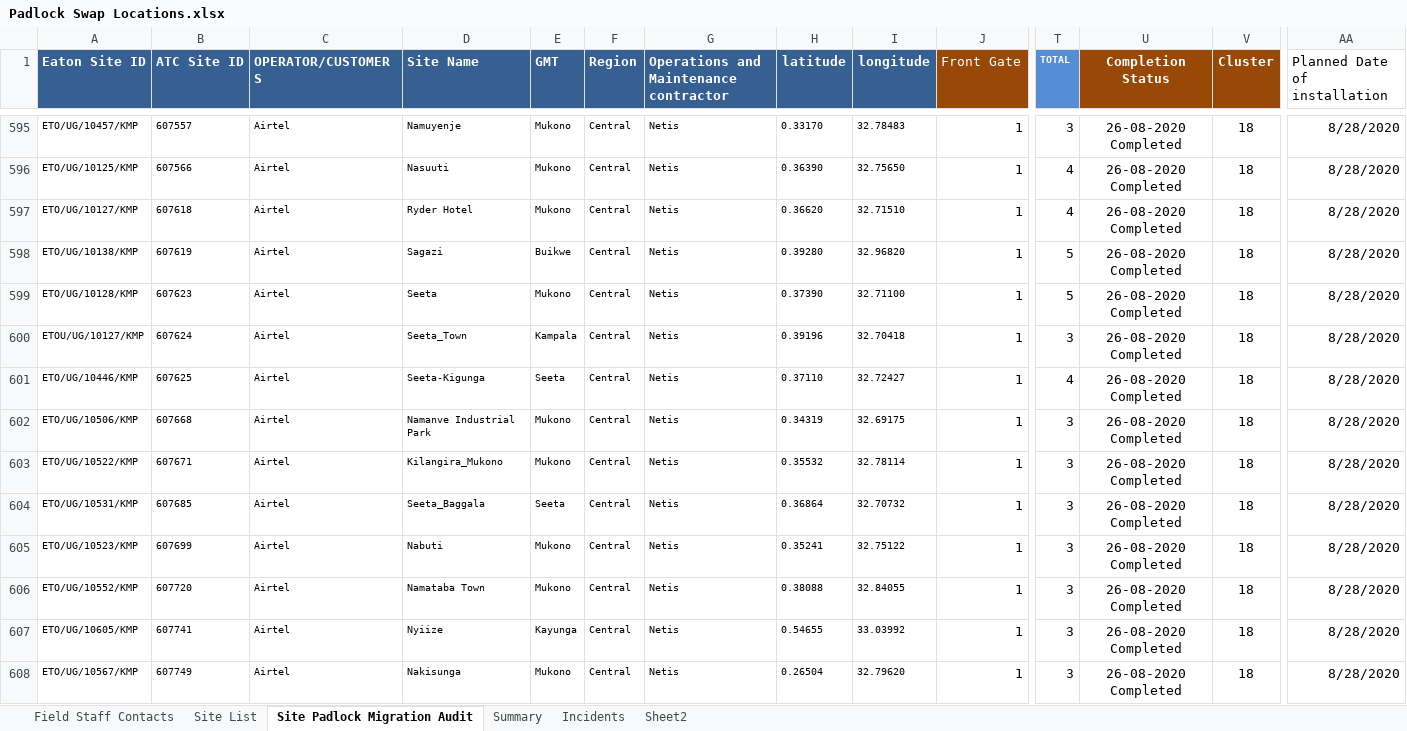
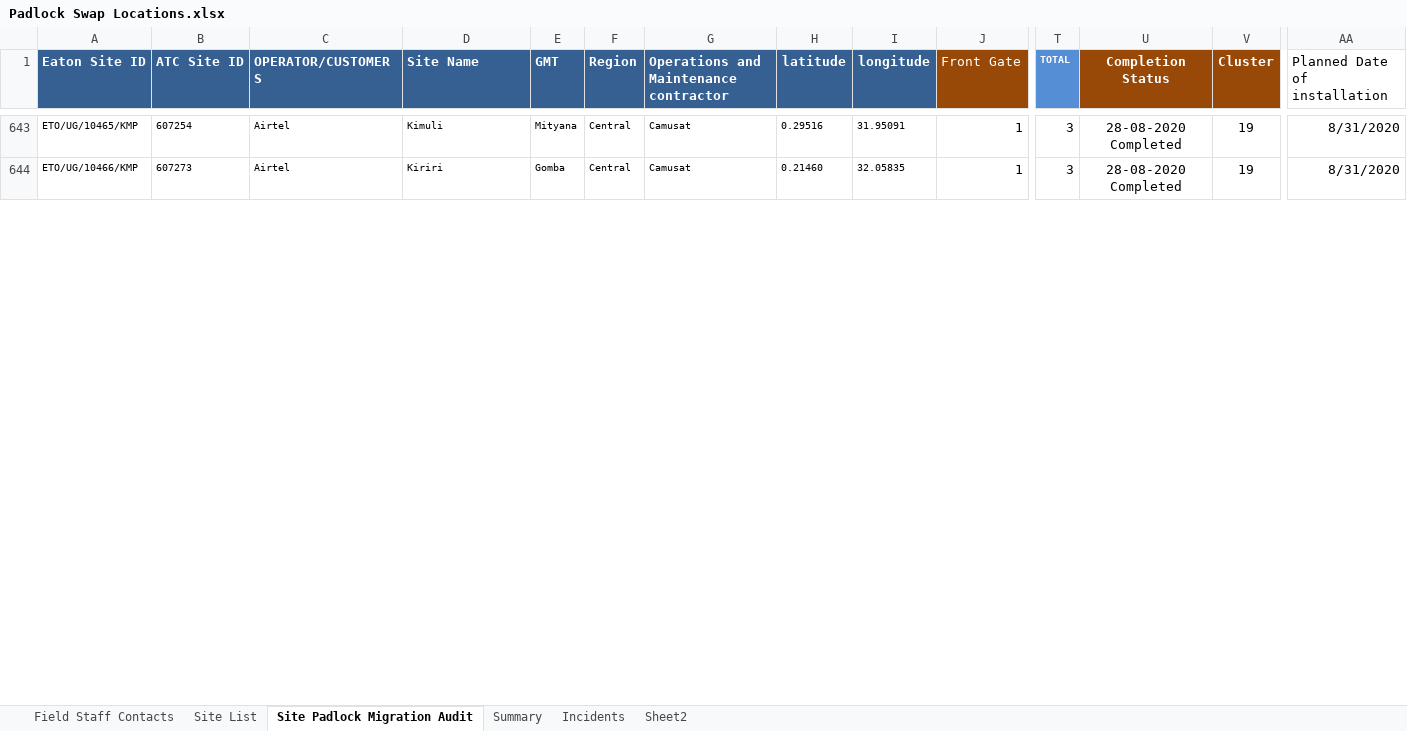
Before and after one commit to AllanKavuma/epadlock.swap, an Excel workbook: Padlock Swap Locations.xlsx, sheet Site Padlock Migration Audit, drawn as a sheet; only a part is shown, gaps mark what is left out; values as stored, in another font and other column widths than the file's, no borders; conditional formats not drawn; removed rows and columns are numbered as before the commit, all else as after; rows hold the shown columns only; the diff covers the shown part only; the diff names each change by its address in the sheet, - before the commit and + after, or states it on an @@ line.

```diff
--- a/Padlock Swap Locations.xlsx (sheet Site Padlock Migration Audit)
+++ b/Padlock Swap Locations.xlsx (sheet Site Padlock Migration Audit)
-A643 (Eaton Site ID): ETO/UG/10457/KMP
+A643 (Eaton Site ID): ETO/UG/10465/KMP
-B643 (ATC Site ID): 607557
+B643 (ATC Site ID): 607254
-D643 (Site Name): Namuyenje
+D643 (Site Name): Kimuli
-E643 (GMT): Mukono
+E643 (GMT): Mityana
-G643: Netis
+G643: Camusat
-H643 (latitude): 0.33170
+H643 (latitude): 0.29516
-I643 (longitude): 32.78483
+I643 (longitude): 31.95091
-U643 (Completion Status): 26-08-2020 Completed
+U643 (Completion Status): 28-08-2020 Completed
-V643 (Cluster): 18
+V643 (Cluster): 19
-AA643 (Planned Date of installation): 8/28/2020
+AA643 (Planned Date of installation): 8/31/2020
-row 596: ETO/UG/10125/KMP | 607566 | Airtel | Nasuuti | Mukono | Central | Netis | 0.36390 | 32.75650 | 1 | 4 | 26-08-2020 Completed | 18 | 8/28/2020
-row 597: ETO/UG/10127/KMP | 607618 | Airtel | Ryder Hotel | Mukono | Central | Netis | 0.36620 | 32.71510 | 1 | 4 | 26-08-2020 Completed | 18 | 8/28/2020
-row 598: ETO/UG/10138/KMP | 607619 | Airtel | Sagazi | Buikwe | Central | Netis | 0.39280 | 32.96820 | 1 | 5 | 26-08-2020 Completed | 18 | 8/28/2020
-row 599: ETO/UG/10128/KMP | 607623 | Airtel | Seeta | Mukono | Central | Netis | 0.37390 | 32.71100 | 1 | 5 | 26-08-2020 Completed | 18 | 8/28/2020
-row 600: ETOU/UG/10127/KMP | 607624 | Airtel | Seeta_Town | Kampala | Central | Netis | 0.39196 | 32.70418 | 1 | 3 | 26-08-2020 Completed | 18 | 8/28/2020
-row 601: ETO/UG/10446/KMP | 607625 | Airtel | Seeta-Kigunga | Seeta | Central | Netis | 0.37110 | 32.72427 | 1 | 4 | 26-08-2020 Completed | 18 | 8/28/2020
-row 602: ETO/UG/10506/KMP | 607668 | Airtel | Namanve Industrial Park | Mukono | Central | Netis | 0.34319 | 32.69175 | 1 | 3 | 26-08-2020 Completed | 18 | 8/28/2020
-A644 (Eaton Site ID): ETO/UG/10522/KMP
+A644 (Eaton Site ID): ETO/UG/10466/KMP
-B644 (ATC Site ID): 607671
+B644 (ATC Site ID): 607273
-D644 (Site Name): Kilangira_Mukono
+D644 (Site Name): Kiriri
-E644 (GMT): Mukono
+E644 (GMT): Gomba
-G644: Netis
+G644: Camusat
-H644 (latitude): 0.35532
+H644 (latitude): 0.21460
-I644 (longitude): 32.78114
+I644 (longitude): 32.05835
-U644 (Completion Status): 26-08-2020 Completed
+U644 (Completion Status): 28-08-2020 Completed
-V644 (Cluster): 18
+V644 (Cluster): 19
-AA644 (Planned Date of installation): 8/28/2020
+AA644 (Planned Date of installation): 8/31/2020
-row 604: ETO/UG/10531/KMP | 607685 | Airtel | Seeta_Baggala | Seeta | Central | Netis | 0.36864 | 32.70732 | 1 | 3 | 26-08-2020 Completed | 18 | 8/28/2020
-row 605: ETO/UG/10523/KMP | 607699 | Airtel | Nabuti | Mukono | Central | Netis | 0.35241 | 32.75122 | 1 | 3 | 26-08-2020 Completed | 18 | 8/28/2020
-row 606: ETO/UG/10552/KMP | 607720 | Airtel | Namataba Town | Mukono | Central | Netis | 0.38088 | 32.84055 | 1 | 3 | 26-08-2020 Completed | 18 | 8/28/2020
-row 607: ETO/UG/10605/KMP | 607741 | Airtel | Nyiize | Kayunga | Central | Netis | 0.54655 | 33.03992 | 1 | 3 | 26-08-2020 Completed | 18 | 8/28/2020
-row 608: ETO/UG/10567/KMP | 607749 | Airtel | Nakisunga | Mukono | Central | Netis | 0.26504 | 32.79620 | 1 | 3 | 26-08-2020 Completed | 18 | 8/28/2020
```
Also changed, not shown: 30 added rows, 36 removed rows and 60 edited cells elsewhere in this sheet, 1 other file.
